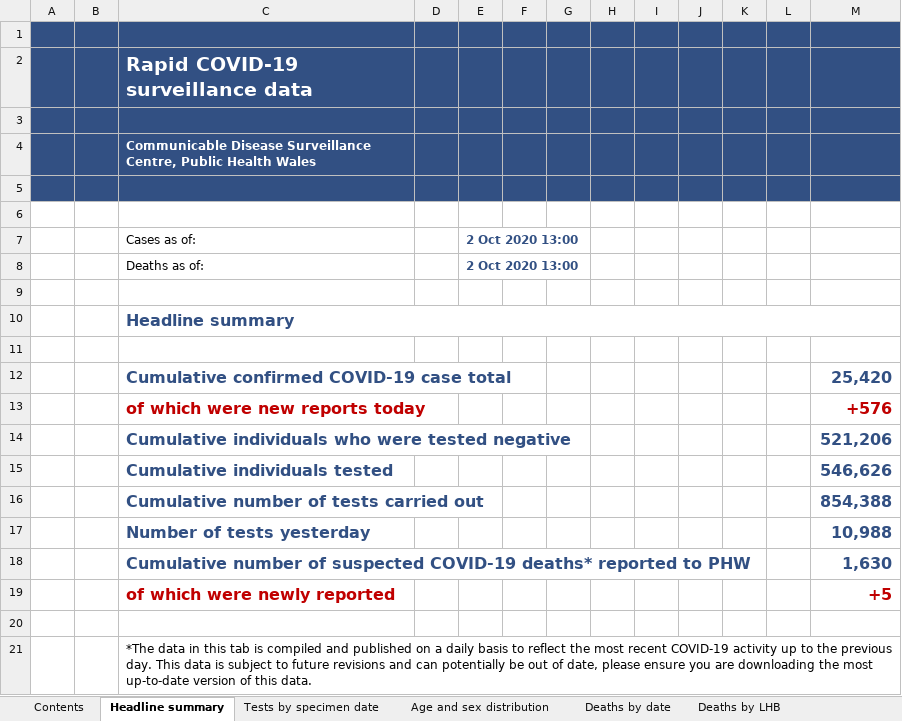
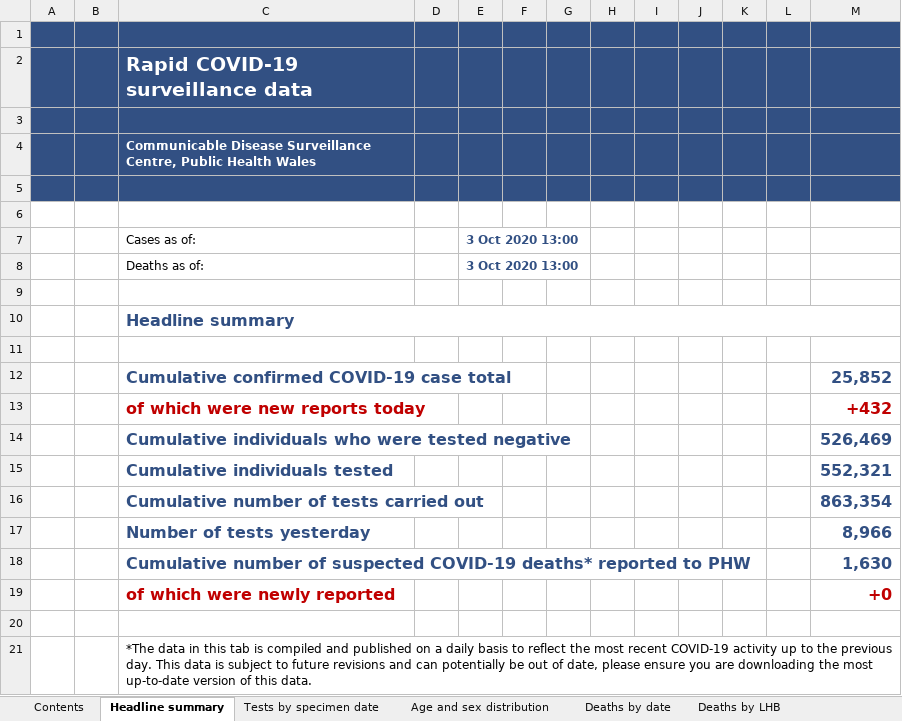
Before and after one commit to beta-decay/beta-decay.github.io, an Excel workbook: covid_n_wales/Rapid COVID-19 surveillance data.xlsx, sheet Headline summary, drawn as a sheet; values as stored, in another font and other column widths than the file's, no borders; charts and pictures not drawn; the diff names each change by its address in the sheet, - before the commit and + after, or states it on an @@ line.

```diff
--- a/covid_n_wales/Rapid COVID-19 surveillance data.xlsx (sheet Headline summary)
+++ b/covid_n_wales/Rapid COVID-19 surveillance data.xlsx (sheet Headline summary)
-E7:E8: 2 Oct 2020 13:00
+E7:E8: 3 Oct 2020 13:00
-M12: 25,420
+M12: 25,852
-M13: +576
+M13: +432
-M14: 521,206
+M14: 526,469
-M15: 546,626
+M15: 552,321
-M16: 854,388
+M16: 863,354
-M17: 10,988
+M17: 8,966
-M19: +5
+M19: +0
```
Also changed, not shown: sheet Tests by specimen date, sheet Age and sex distribution, sheet Total tests authorised, sheet Deaths by date, sheet Contents, 10 other files.
